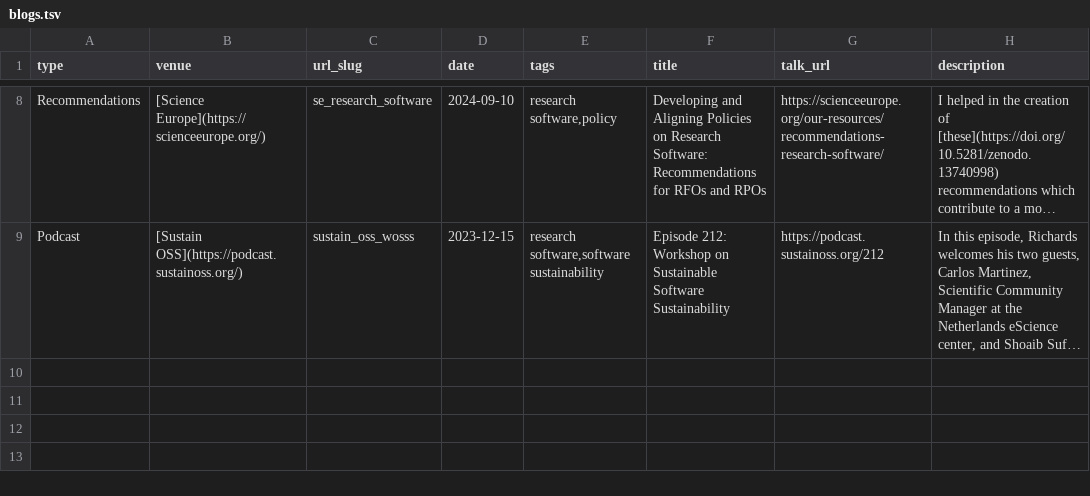
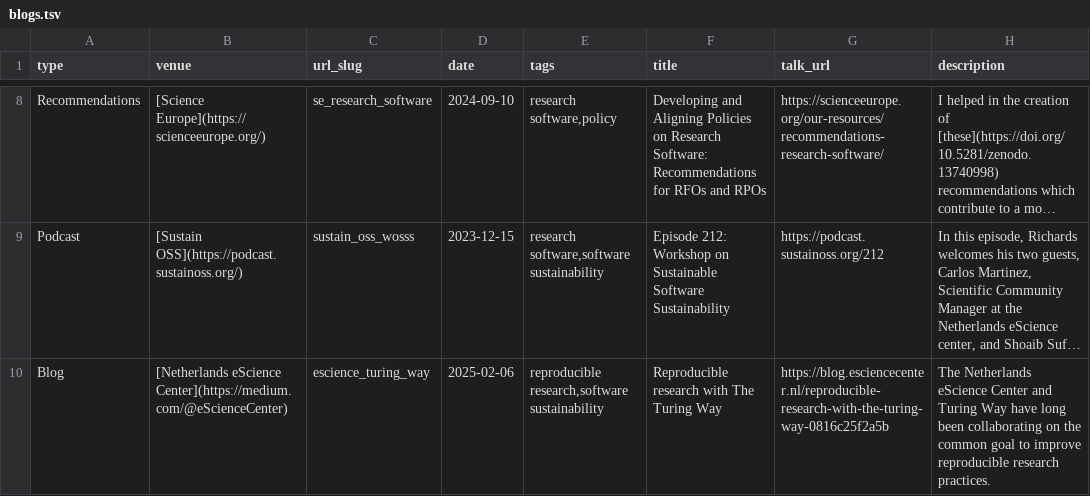
Before and after one commit to c-martinez/c-martinez.github.io, a TSV file: markdown_generator/blogs.tsv, drawn as a sheet; only a part is shown, gaps mark what is left out; long unchanged cells end in …; the diff names each change by its address in the sheet, - before the commit and + after, or states it on an @@ line.

Commit message:
Add turing way blog

```diff
--- a/markdown_generator/blogs.tsv
+++ b/markdown_generator/blogs.tsv
+row 10: Blog | [Netherlands eScience Center](https://medium.com/@eScienceCenter) | escience_turing_way | 2025-02-06 | reproducible research,software sustainability | Reproducible research with The Turing Way | https://blog.esciencecenter.nl/reproducible-research-with-the-turing-way-0816c25f2a5b | The Netherlands eScience Center and Turing Way have long been collaborating on the common goal to improve reproducible research practices.
```
Also changed, not shown: 1 other file.
